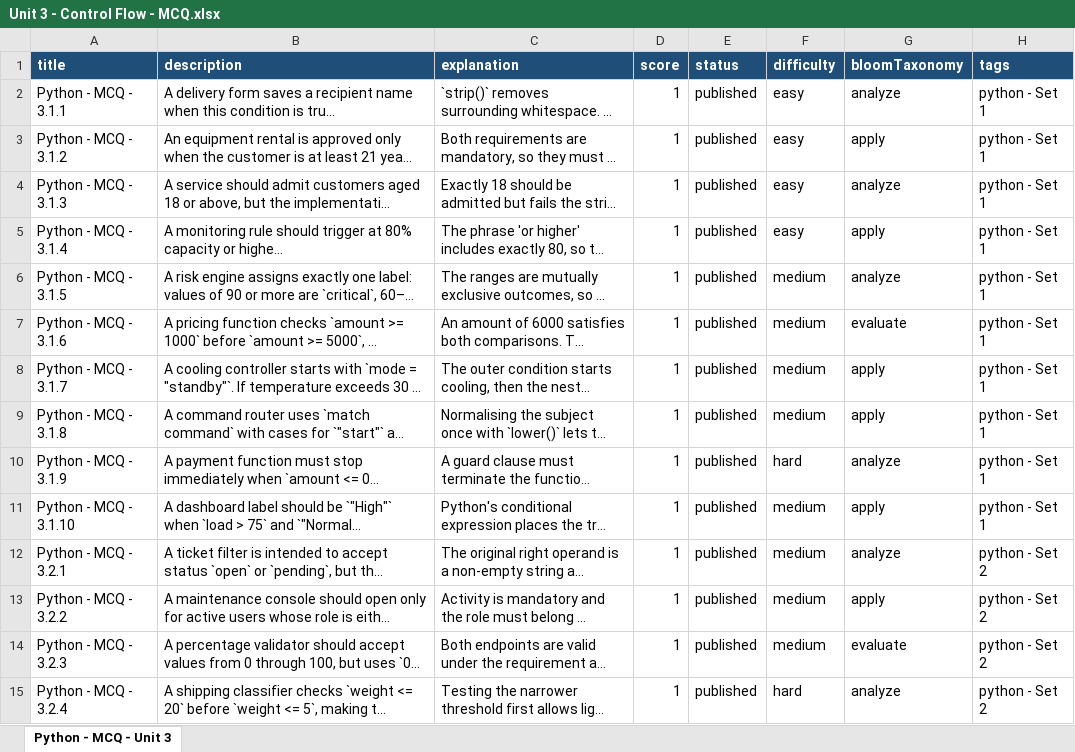
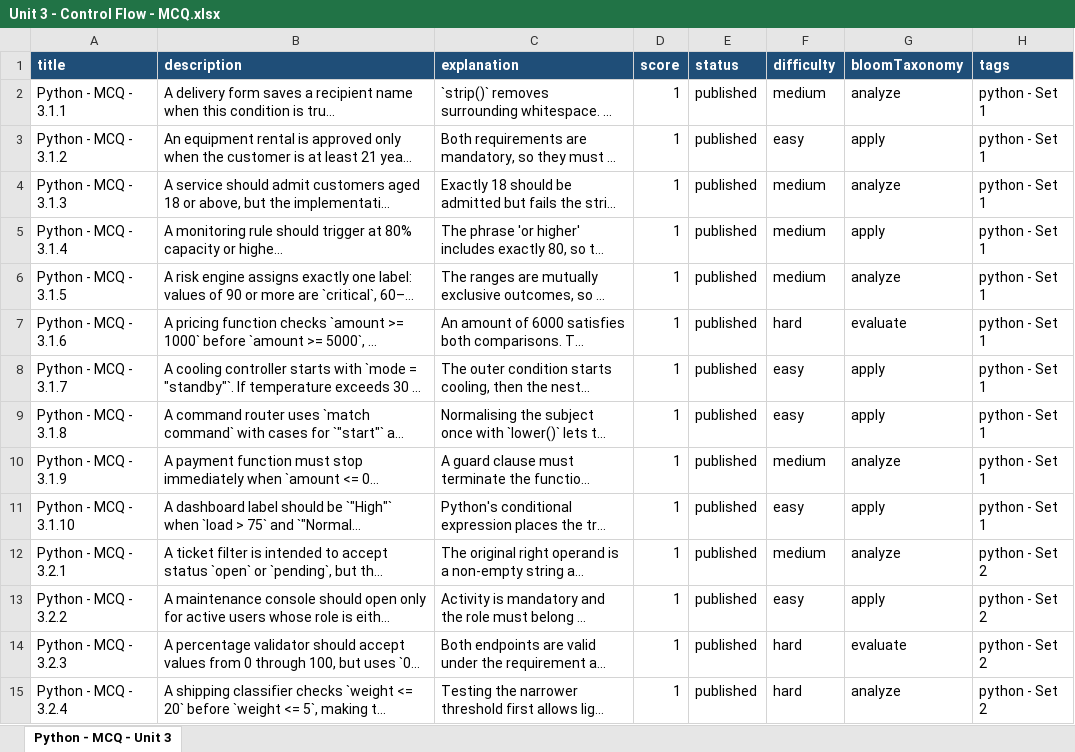
Before and after one commit to sumanpoojary2006-create/ByteXL, an Excel workbook: content/Question Bank/MCQ/Unit 3 - Control Flow/Unit 3 - Control Flow - MCQ.xlsx, sheet Python - MCQ - Unit 3, drawn as a sheet; only a part is shown; long unchanged cells end in …; values as stored, in another font and other column widths than the file's, no borders; table styles not drawn; the diff covers the shown part only; the diff names each change by its address in the sheet, - before the commit and + after, or states it on an @@ line.

```diff
--- a/content/Question Bank/MCQ/Unit 3 - Control Flow/Unit 3 - Control Flow - MCQ.xlsx (sheet Python - MCQ - Unit 3)
+++ b/content/Question Bank/MCQ/Unit 3 - Control Flow/Unit 3 - Control Flow - MCQ.xlsx (sheet Python - MCQ - Unit 3)
-F2 (difficulty): easy
+F2 (difficulty): medium
-F4:F5 (difficulty): easy
+F4:F5 (difficulty): medium
-F7 (difficulty): medium
+F7 (difficulty): hard
-F8:F9 (difficulty): medium
+F8:F9 (difficulty): easy
-F10 (difficulty): hard
+F10 (difficulty): medium
-F11 (difficulty): medium
+F11 (difficulty): easy
-F13 (difficulty): medium
+F13 (difficulty): easy
-F14 (difficulty): medium
+F14 (difficulty): hard
```
Also changed, not shown: 16 edited cells elsewhere in this sheet, content/Question Bank/MCQ/Unit 1 - Introduction to Programming/Unit 1 - Introduction to Programming - MCQ.xlsx, content/Question Bank/MCQ/Unit 4 - Looping/Unit 4 - Looping - MCQ.xlsx, 16 other files.
